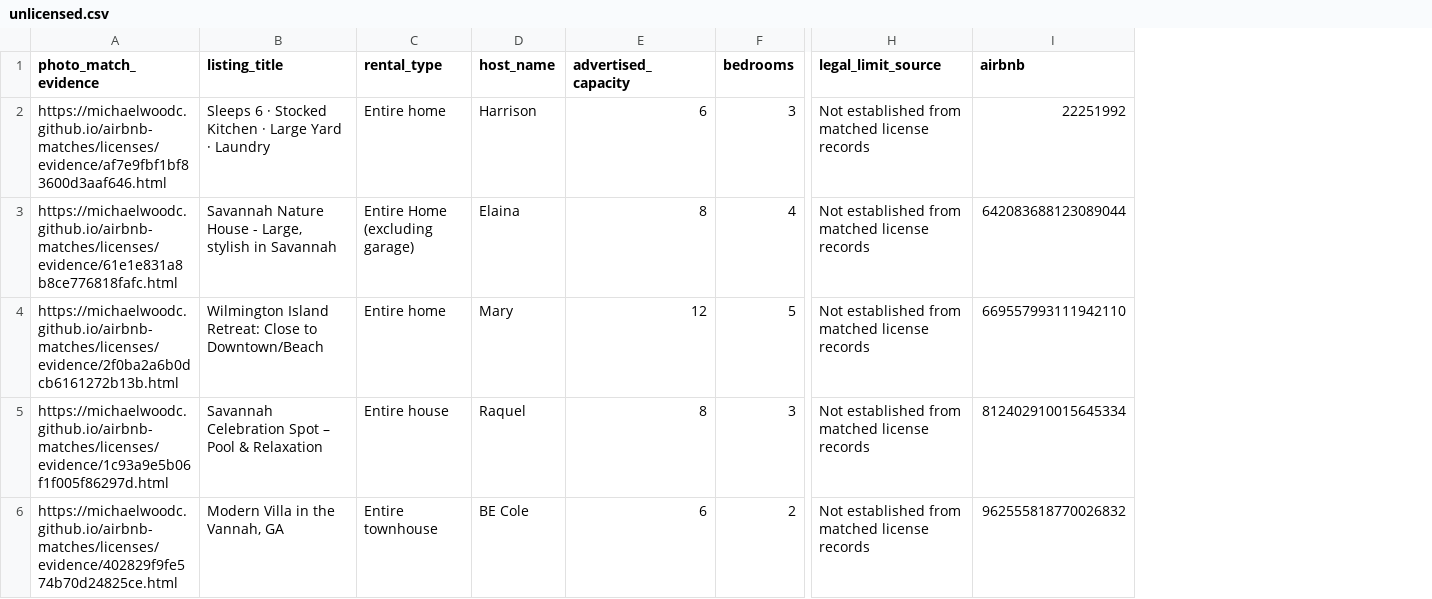
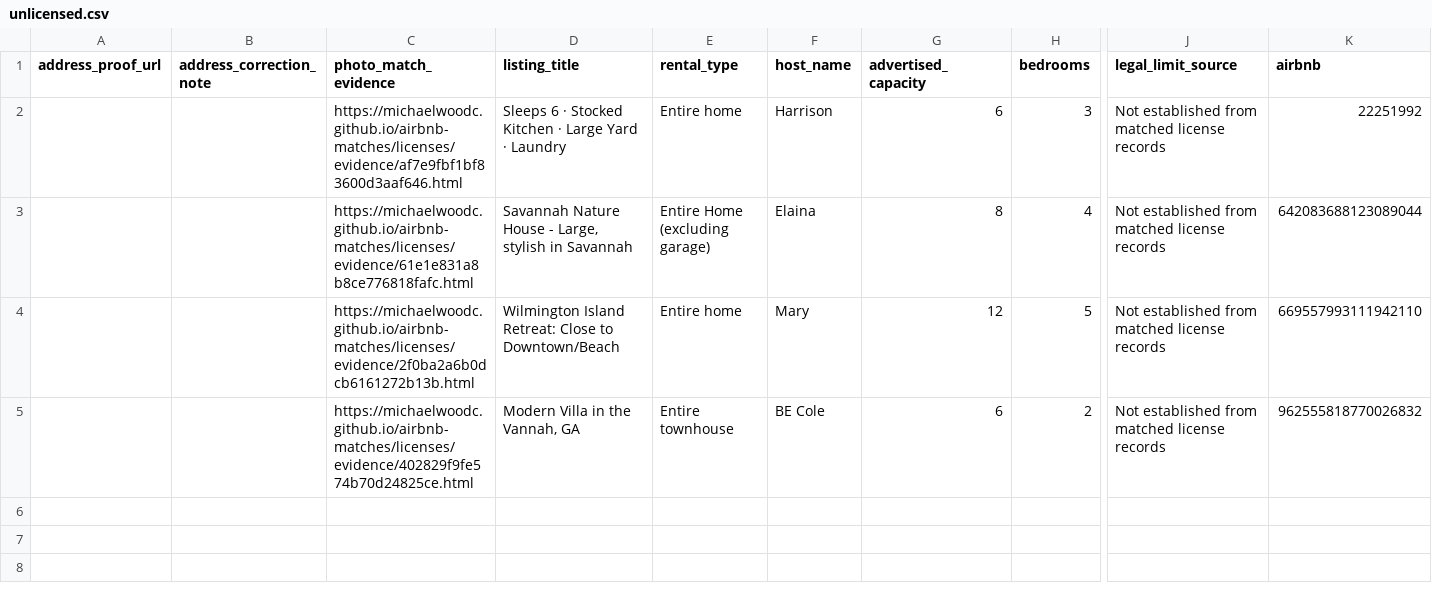
Before and after one commit to MichaelWoodc/airbnb-matches, a CSV file: licenses/unlicensed.csv, drawn as a sheet; only a part is shown, gaps mark what is left out; removed rows and columns are numbered as before the commit, all else as after; rows hold the shown columns only; the diff names each change by its address in the sheet, - before the commit and + after, or states it on an @@ line.

```diff
--- a/licenses/unlicensed.csv
+++ b/licenses/unlicensed.csv
+column A (address_proof_url), empty
+column B (address_correction_note), empty
-row 5: https://michaelwoodc.github.io/airbnb-matches/licenses/evidence/1c93a9e5b06f1f005f86297d.html | Savannah Celebration Spot – Pool & Relaxation | Entire house | Raquel | 8 | 3 | Not established from matched license records | 812402910015645334
```
Also changed, not shown: licenses/license_not_shown.csv, licenses/license_shown.csv, 12 other files.
